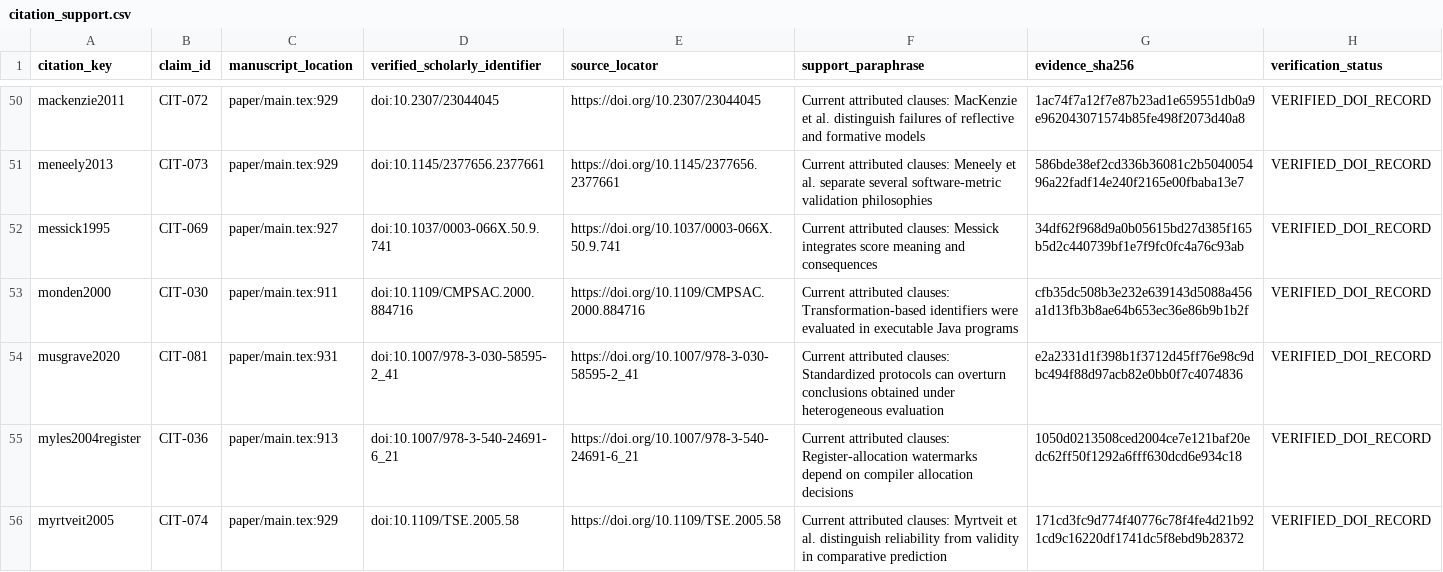
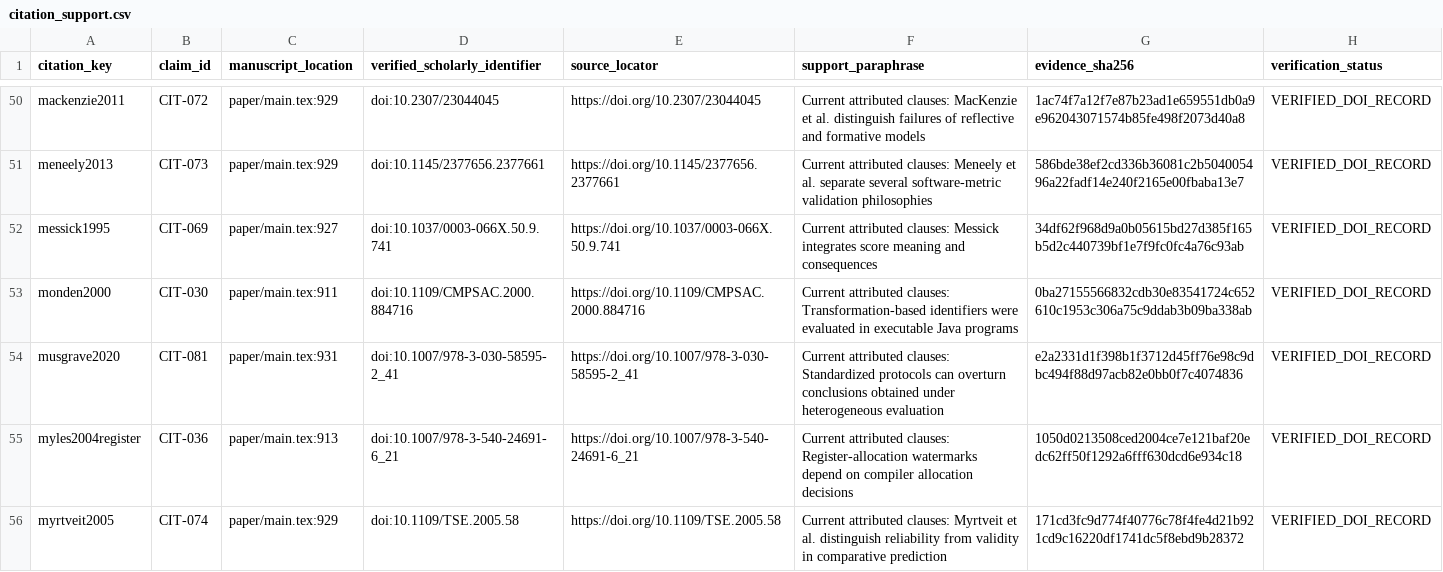
Before and after one commit to Haoyi-Zhang/MarkValidity, a CSV file: citation_support.csv, drawn as a sheet; only a part is shown, gaps mark what is left out; the diff covers the shown part only.

Commit message:
Bind additional original-body readings to current manuscript claims

```diff
--- a/citation_support.csv
+++ b/citation_support.csv
@@ -52,3 +52,3 @@ meneely2013,CIT-073,paper/main.tex:929,doi:10.1145/2377656.2377661,https://doi.o
 messick1995,CIT-069,paper/main.tex:927,doi:10.1037/0003-066X.50.9.741,https://doi.org/10.1037/0003-066X.50.9.741,Current attributed clauses: Messick integrates score meaning and consequences,34df62f968d9a0b05615bd27d385f165b5d2c440739bf1e7f9fc0fc4a76c93ab,VERIFIED_DOI_RECORD
-monden2000,CIT-030,paper/main.tex:911,doi:10.1109/CMPSAC.2000.884716,https://doi.org/10.1109/CMPSAC.2000.884716,Current attributed clauses: Transformation-based identifiers were evaluated in executable Java programs,cfb35dc508b3e232e639143d5088a456a1d13fb3b8ae64b653ec36e86b9b1b2f,VERIFIED_DOI_RECORD
+monden2000,CIT-030,paper/main.tex:911,doi:10.1109/CMPSAC.2000.884716,https://doi.org/10.1109/CMPSAC.2000.884716,Current attributed clauses: Transformation-based identifiers were evaluated in executable Java programs,0ba27155566832cdb30e83541724c652610c1953c306a75c9ddab3b09ba338ab,VERIFIED_DOI_RECORD
 musgrave2020,CIT-081,paper/main.tex:931,doi:10.1007/978-3-030-58595-2_41,https://doi.org/10.1007/978-3-030-58595-2_41,Current attributed clauses: Standardized protocols can overturn conclusions obtained under heterogeneous evaluation,e2a2331d1f398b1f3712d45ff76e98c9dbc494f88d97acb82e0bb0f7c4074836,VERIFIED_DOI_RECORD
```
Also changed, not shown: 9 edited cells elsewhere in this file, 11 other files.
